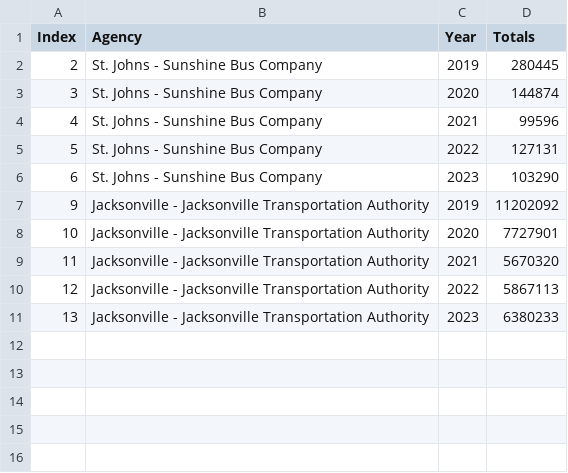
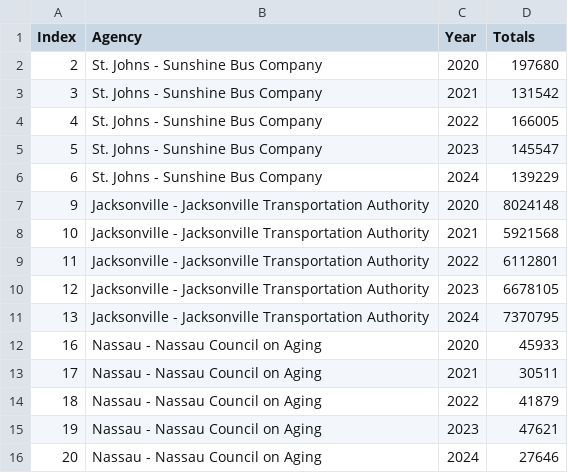
Before and after one commit to NorthFloridaTPO/NFTPO_AnnualMobilityReport2026, a CSV file: data/transit_ridership.csv, drawn as a sheet.

```diff
--- a/data/transit_ridership.csv
+++ b/data/transit_ridership.csv
@@ -1,11 +1,16 @@
 Index,Agency,Year,Totals
-2,St. Johns - Sunshine Bus Company ,2019,280445
-3,St. Johns - Sunshine Bus Company ,2020,144874
-4,St. Johns - Sunshine Bus Company ,2021,99596
-5,St. Johns - Sunshine Bus Company ,2022,127131
-6,St. Johns - Sunshine Bus Company ,2023,103290
-9,Jacksonville - Jacksonville Transportation Authority ,2019,11202092
-10,Jacksonville - Jacksonville Transportation Authority ,2020,7727901
-11,Jacksonville - Jacksonville Transportation Authority ,2021,5670320
-12,Jacksonville - Jacksonville Transportation Authority ,2022,5867113
-13,Jacksonville - Jacksonville Transportation Authority ,2023,6380233
+2,St. Johns - Sunshine Bus Company ,2020,197680
+3,St. Johns - Sunshine Bus Company ,2021,131542
+4,St. Johns - Sunshine Bus Company ,2022,166005
+5,St. Johns - Sunshine Bus Company ,2023,145547
+6,St. Johns - Sunshine Bus Company ,2024,139229
+9,Jacksonville - Jacksonville Transportation Authority ,2020,8024148
+10,Jacksonville - Jacksonville Transportation Authority ,2021,5921568
+11,Jacksonville - Jacksonville Transportation Authority ,2022,6112801
+12,Jacksonville - Jacksonville Transportation Authority ,2023,6678105
+13,Jacksonville - Jacksonville Transportation Authority ,2024,7370795
+16,Nassau - Nassau Council on Aging,2020,45933
+17,Nassau - Nassau Council on Aging,2021,30511
+18,Nassau - Nassau Council on Aging,2022,41879
+19,Nassau - Nassau Council on Aging,2023,47621
+20,Nassau - Nassau Council on Aging,2024,27646
```
Also changed, not shown: data/air_passengers.csv, data/pm1_safety.csv, 46 other files.
